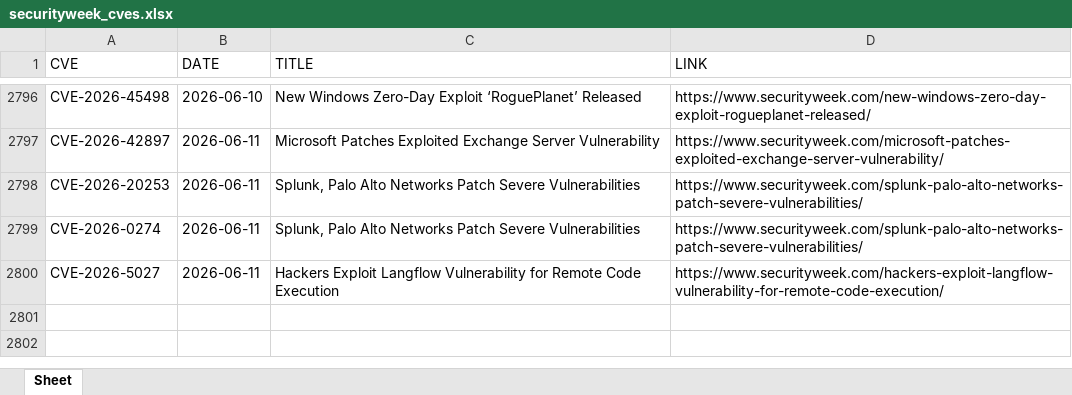
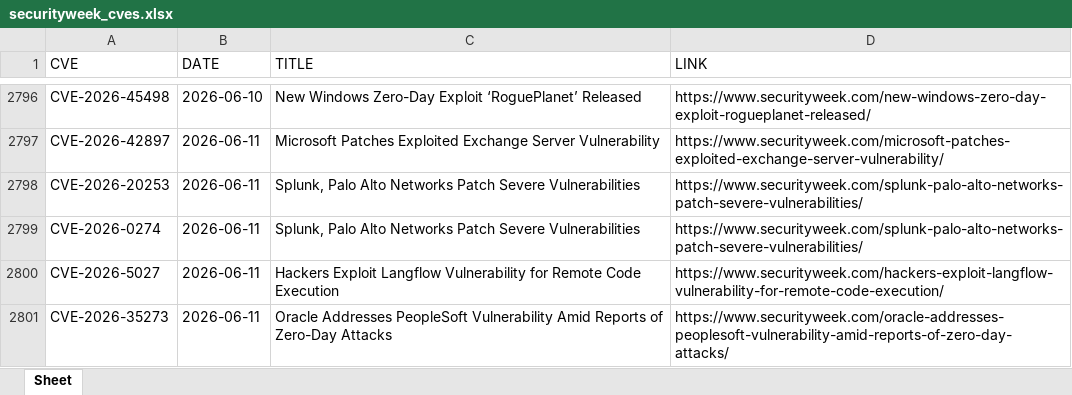
Before and after one commit to thanujbtech-lgtm/securityweek_cve, an Excel workbook: securityweek_cves.xlsx, sheet Sheet, drawn as a sheet; only a part is shown, gaps mark what is left out; values as stored, in another font and other column widths than the file's, no borders; the diff names each change by its address in the sheet, - before the commit and + after, or states it on an @@ line.

```diff
--- a/securityweek_cves.xlsx (sheet Sheet)
+++ b/securityweek_cves.xlsx (sheet Sheet)
+row 2801: CVE-2026-35273 | 2026-06-11 | Oracle Addresses PeopleSoft Vulnerability Amid Reports of Zero-Day Attacks | https://www.securityweek.com/oracle-addresses-peoplesoft-vulnerability-amid-reports-of-zero-day-attacks/
```
